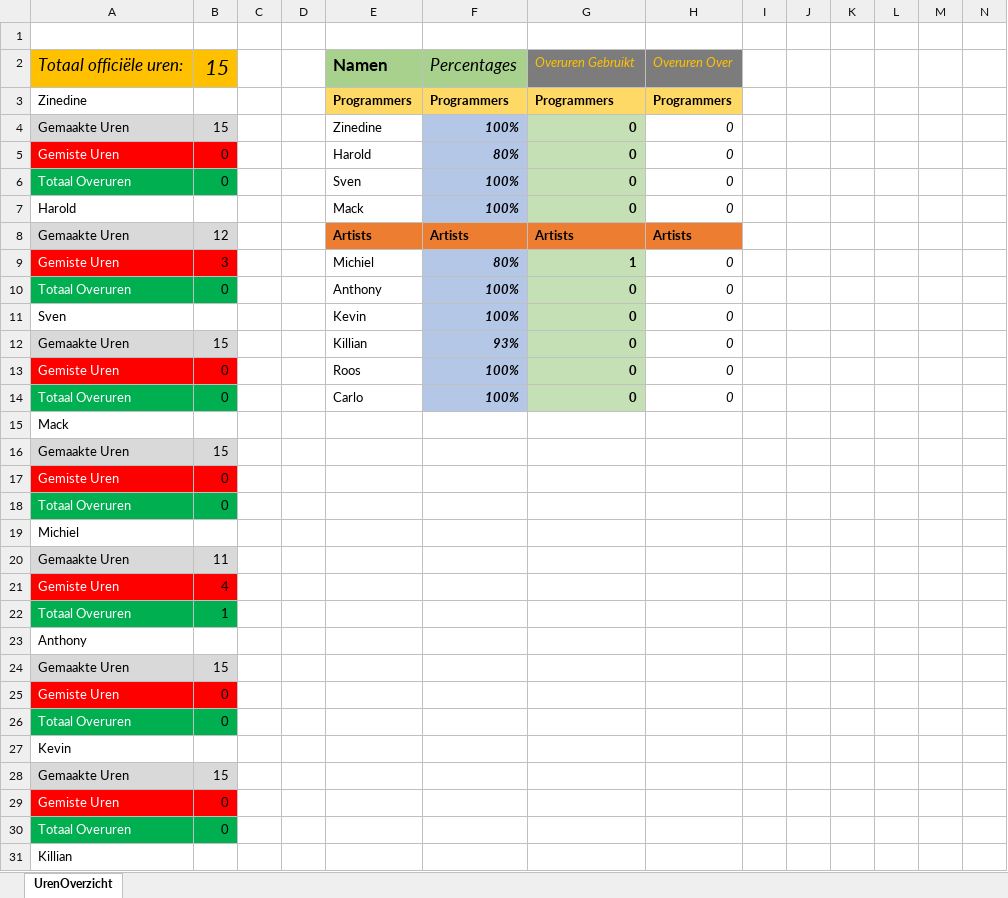
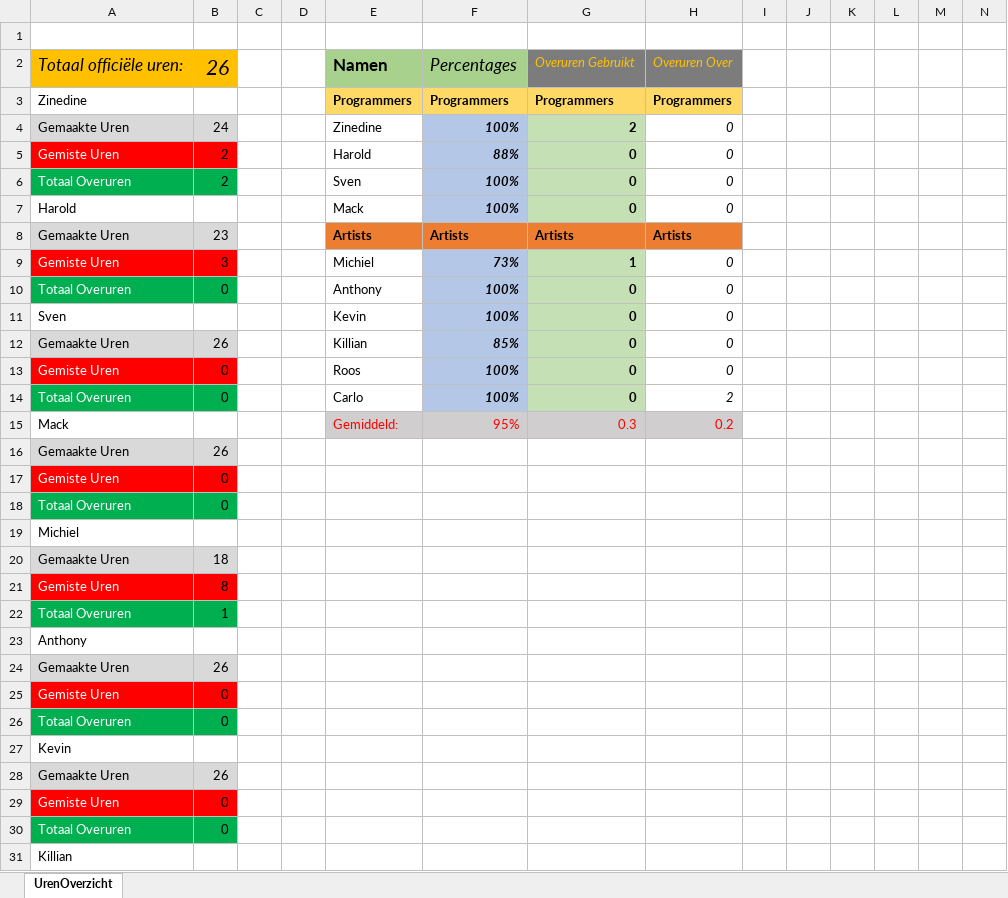
Before and after one commit to kvk4life/Gamelab_3, an Excel workbook: Urenregistratie/Urenregistratie.xlsx, sheet UrenOverzicht, drawn as a sheet; only a part is shown; values as stored, in another font and other column widths than the file's, no borders; conditional formats not drawn; removed rows and columns are numbered as before the commit, all else as after; rows hold the shown columns only; the diff covers the shown part only; the diff names each change by its address in the sheet, - before the commit and + after, or states it on an @@ line.

```diff
--- a/Urenregistratie/Urenregistratie.xlsx (sheet UrenOverzicht)
+++ b/Urenregistratie/Urenregistratie.xlsx (sheet UrenOverzicht)
-B2: 15
+B2: 26
-B4: 15
+B4: 24
-G4: 0
+G4: 2
-B5:B6: 0
+B5:B6: 2
-F5: 80%
+F5: 88%
-B8: 12
+B8: 23
-F9: 80%
+F9: 73%
-B12: 15
+B12: 26
-F12: 93%
+F12: 85%
-H14: 0
+H14: 2
-row 15: Mack
+row 15: Mack |  |  |  | Gemiddeld: | 95% | 0.3 | 0.2
-B16: 15
+B16: 26
-B20: 11
+B20: 18
-B21: 4
+B21: 8
-B24: 15
+B24: 26
-B28: 15
+B28: 26
```
Also changed, not shown: 14 added rows, 14 removed rows, 1 moved row, 34 edited cells and cell formats elsewhere in this sheet, formulas that keep their value, 13 other files.
